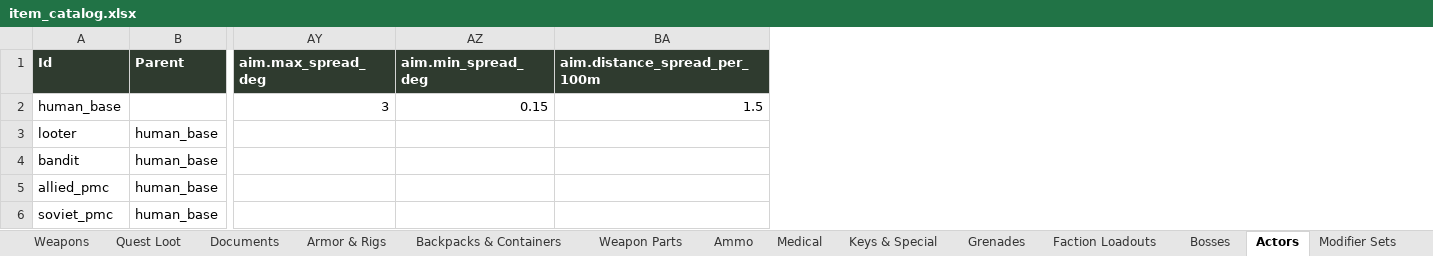
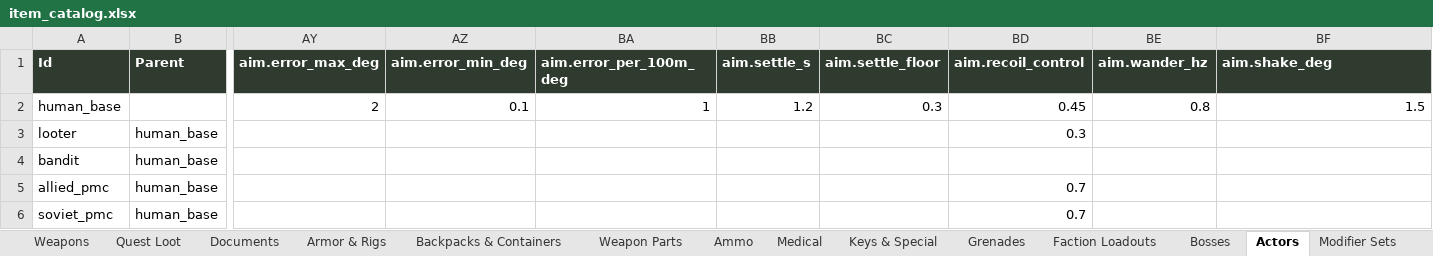
Before and after one commit to MDang2k/project-d, an Excel workbook: docs/design/item_catalog.xlsx, sheet Actors, drawn as a sheet; only a part is shown, gaps mark what is left out; values as stored, in another font and other column widths than the file's, no borders; removed rows and columns are numbered as before the commit, all else as after; the diff names each change by its address in the sheet, - before the commit and + after, or states it on an @@ line.

```diff
--- a/docs/design/item_catalog.xlsx (sheet Actors)
+++ b/docs/design/item_catalog.xlsx (sheet Actors)
-column AY (aim.max_spread_deg), row 2: 3
-column AZ (aim.min_spread_deg), row 2: 0.15
+column AY (aim.error_max_deg), row 2: 2
+column AZ (aim.error_min_deg), row 2: 0.1
+column BA (aim.error_per_100m_deg), row 2: 1
+column BB (aim.settle_s), row 2: 1.2
+column BC (aim.settle_floor), row 2: 0.3
+column BD (aim.recoil_control), rows 2-6: 0.45 | 0.3 |  | 0.7 | 0.7
+column BE (aim.wander_hz), row 2: 0.8
-BF1: aim.distance_spread_per_100m
+BF1: aim.shake_deg
```
Also changed, not shown: 16 other files.
